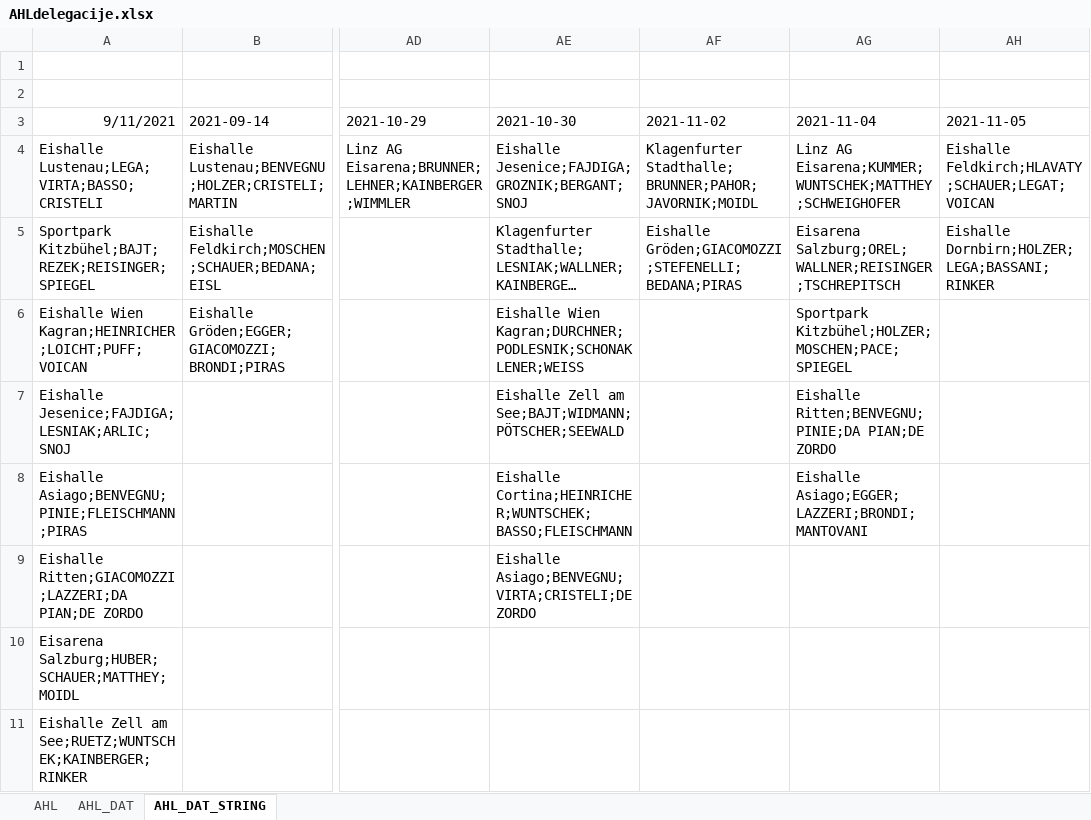
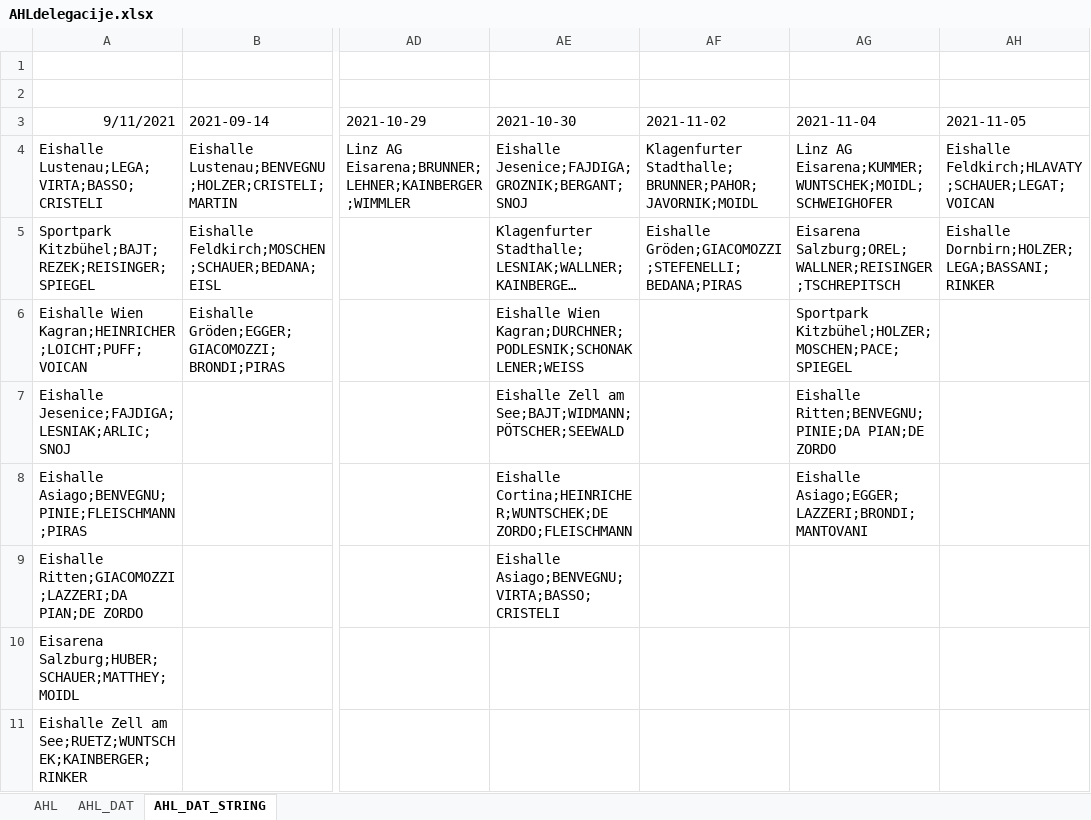
Before and after one commit to snojle23/delegacije, an Excel workbook: data/AHLdelegacije.xlsx, sheet AHL_DAT_STRING, drawn as a sheet; only a part is shown, gaps mark what is left out; long unchanged cells end in …; values as stored, in another font and other column widths than the file's, no borders; the diff names each change by its address in the sheet, - before the commit and + after, or states it on an @@ line.

```diff
--- a/data/AHLdelegacije.xlsx (sheet AHL_DAT_STRING)
+++ b/data/AHLdelegacije.xlsx (sheet AHL_DAT_STRING)
-AG4 (2021-11-04): Linz AG Eisarena;KUMMER;WUNTSCHEK;MATTHEY;SCHWEIGHOFER
+AG4 (2021-11-04): Linz AG Eisarena;KUMMER;WUNTSCHEK;MOIDL;SCHWEIGHOFER
-AE8 (2021-10-30): Eishalle Cortina;HEINRICHER;WUNTSCHEK;BASSO;FLEISCHMANN
+AE8 (2021-10-30): Eishalle Cortina;HEINRICHER;WUNTSCHEK;DE ZORDO;FLEISCHMANN
-AE9 (2021-10-30): Eishalle Asiago;BENVEGNU;VIRTA;CRISTELI;DE ZORDO
+AE9 (2021-10-30): Eishalle Asiago;BENVEGNU;VIRTA;BASSO;CRISTELI
```
Also changed, not shown: sheet AHL, sheet AHL_DAT, data/ICEHLdelegacije.xlsx, 4 other files.
